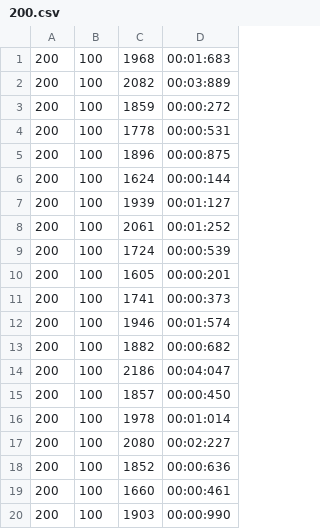
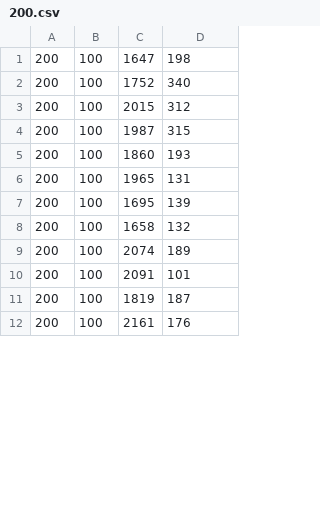
Before and after one commit to Leonardo2716ba/BCC241, a CSV file: branch_a_bound/resultados/200.csv, drawn as a sheet; only a part is shown; the diff covers the shown part only.

Commit message:
Branch and Bound completo

```diff
--- a/branch_a_bound/resultados/200.csv
+++ b/branch_a_bound/resultados/200.csv
@@ -1,20 +1,12 @@
-200,100,1968,00:01:683
-200,100,2082,00:03:889
-200,100,1859,00:00:272
-200,100,1778,00:00:531
-200,100,1896,00:00:875
-200,100,1624,00:00:144
-200,100,1939,00:01:127
-200,100,2061,00:01:252
-200,100,1724,00:00:539
-200,100,1605,00:00:201
-200,100,1741,00:00:373
-200,100,1946,00:01:574
-200,100,1882,00:00:682
-200,100,2186,00:04:047
-200,100,1857,00:00:450
-200,100,1978,00:01:014
-200,100,2080,00:02:227
-200,100,1852,00:00:636
-200,100,1660,00:00:461
-200,100,1903,00:00:990
+200,100,1647,198
+200,100,1752,340
+200,100,2015,312
+200,100,1987,315
+200,100,1860,193
+200,100,1965,131
+200,100,1695,139
+200,100,1658,132
+200,100,2074,189
+200,100,2091,101
+200,100,1819,187
+200,100,2161,176
```
Also changed, not shown: 3 added rows, 15 removed rows and 9 edited cells elsewhere in this file, branch_a_bound/resultados/100.csv, 52 other files.
